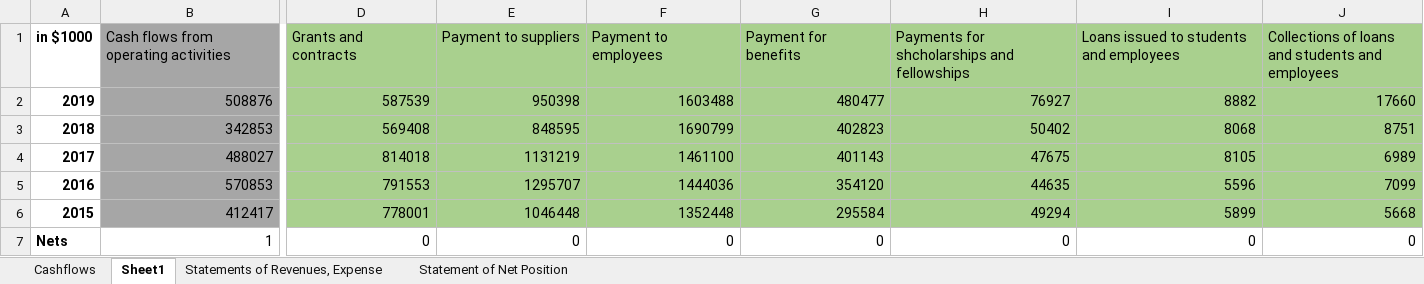
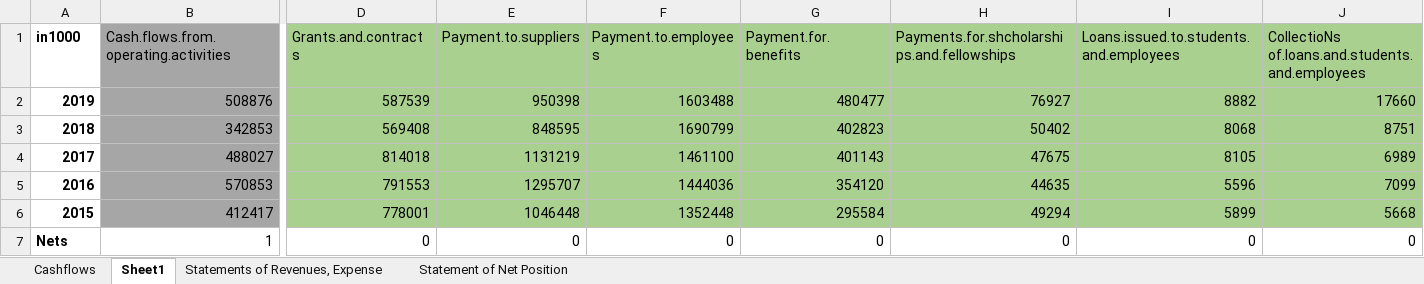
Before and after one commit to ariel42700/UMass-Financial-, an Excel workbook: UMass Balance sheets.xlsx, sheet Sheet1, drawn as a sheet; only a part is shown, gaps mark what is left out; values as stored, in another font and other column widths than the file's, no borders; the diff covers the shown part only; the diff names each change by its address in the sheet, - before the commit and + after, or states it on an @@ line.

Commit message:
updated excel

```diff
--- a/UMass Balance sheets.xlsx (sheet Sheet1)
+++ b/UMass Balance sheets.xlsx (sheet Sheet1)
-A1: in $1000
+A1: in1000
-B1: Cash flows from operating activities
+B1: Cash.flows.from.operating.activities
-D1: Grants and contracts
+D1: Grants.and.contracts
-E1: Payment to suppliers
+E1: Payment.to.suppliers
-F1: Payment to employees
+F1: Payment.to.employees
-G1: Payment for benefits
+G1: Payment.for.benefits
-H1: Payments for shcholarships and fellowships
+H1: Payments.for.shcholarships.and.fellowships
-I1: Loans issued to students and employees
+I1: Loans.issued.to.students.and.employees
-J1: Collections of loans and students and employees
+J1: CollectioNs of.loans.and.students.and.employees
```
Also changed, not shown: 45 edited cells elsewhere in this sheet.
